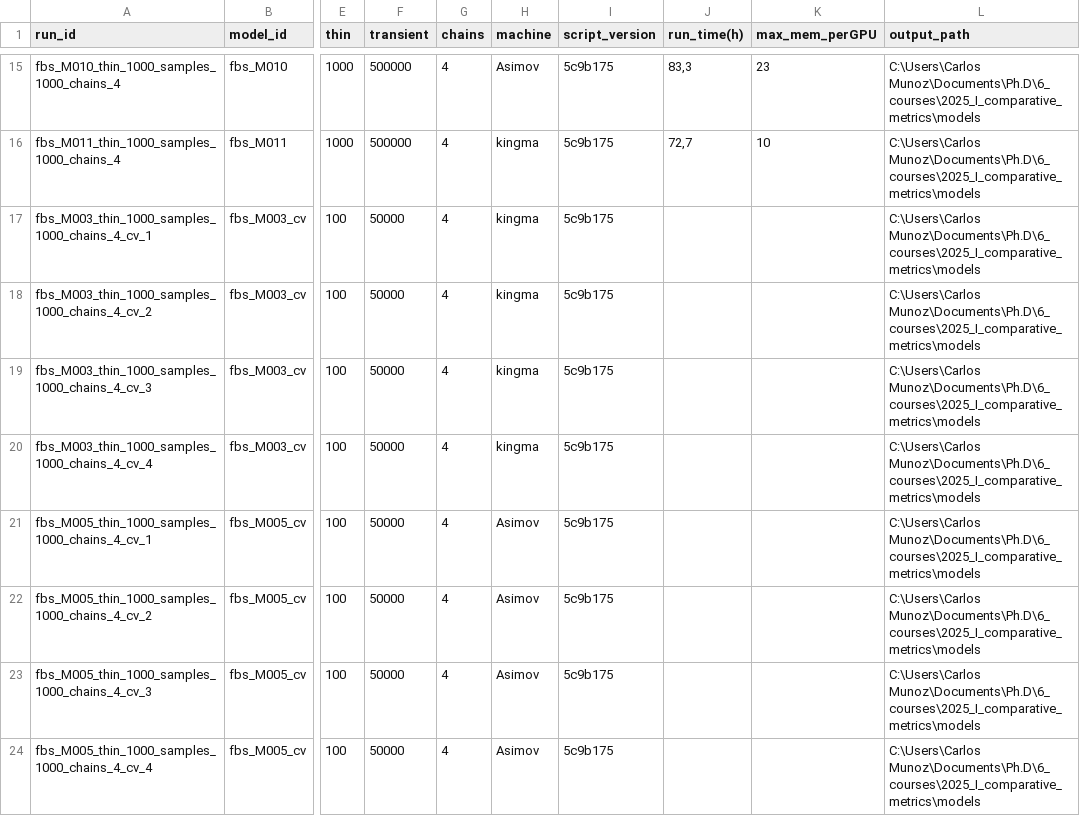
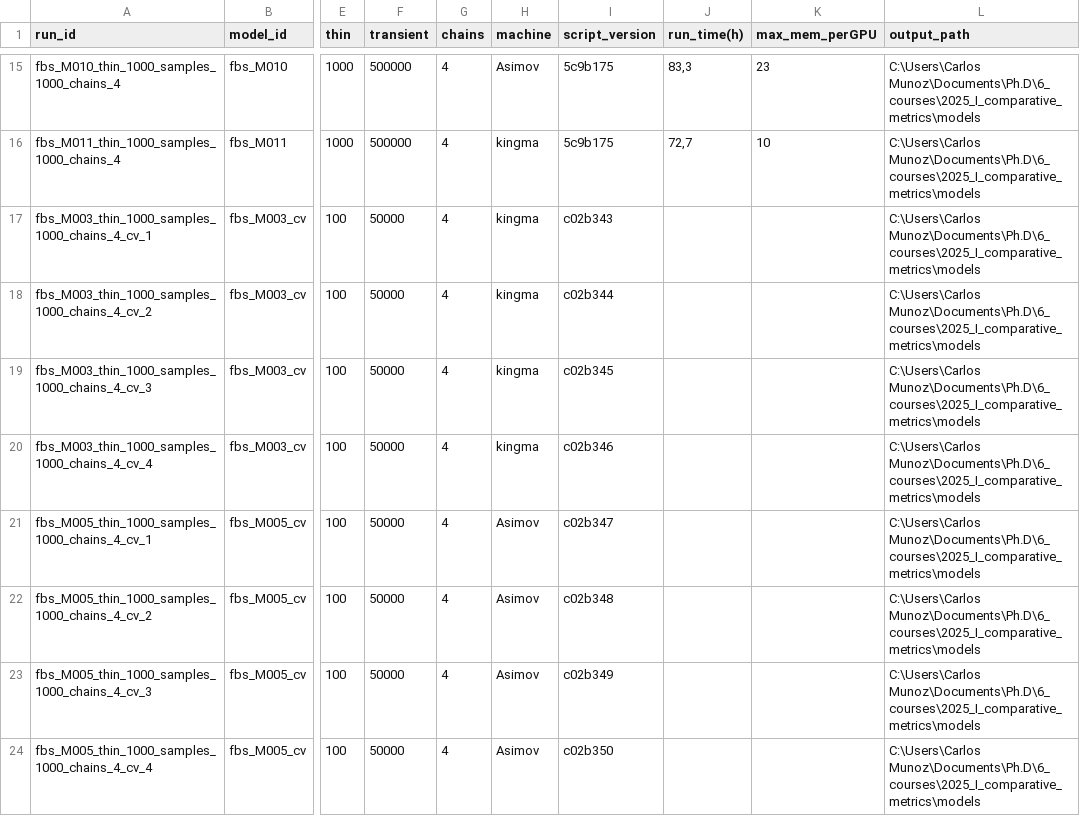
Before and after one commit to cmunozr/2025_I_comparative_metrics, a CSV file: experiments_log/run_log.csv, drawn as a sheet; only a part is shown, gaps mark what is left out; the diff names each change by its address in the sheet, - before the commit and + after, or states it on an @@ line.

Commit message:
removing not used objects from S02a, S03b. refact = S04a and S04b can now work with an external vector that identifies sampling units into a spatial partition, starting to work in the S05 individual images by model are ready but comparisson of multiple is the next step as in S03c or similar

```diff
--- a/experiments_log/run_log.csv
+++ b/experiments_log/run_log.csv
-I17 (script_version): 5c9b175
+I17 (script_version): c02b343
-I18 (script_version): 5c9b175
+I18 (script_version): c02b344
-I19 (script_version): 5c9b175
+I19 (script_version): c02b345
-I20 (script_version): 5c9b175
+I20 (script_version): c02b346
-I21 (script_version): 5c9b175
+I21 (script_version): c02b347
-I22 (script_version): 5c9b175
+I22 (script_version): c02b348
-I23 (script_version): 5c9b175
+I23 (script_version): c02b349
-I24 (script_version): 5c9b175
+I24 (script_version): c02b350
```
Also changed, not shown: 8 other files.
